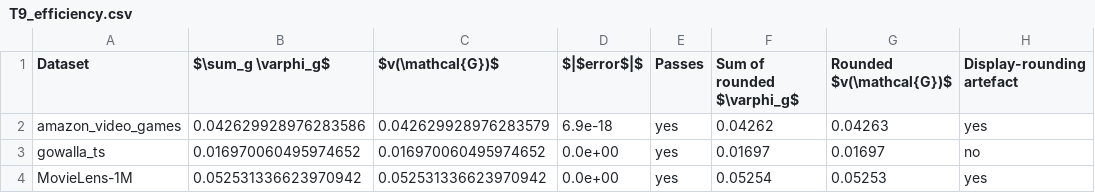
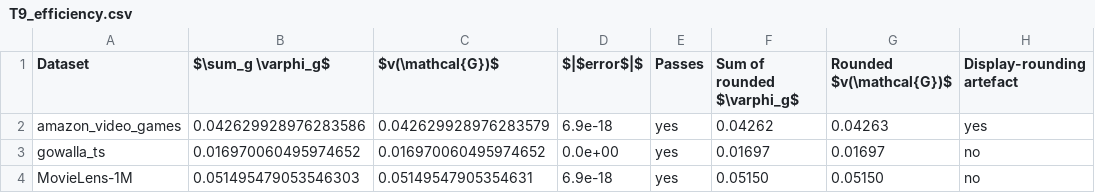
Before and after one commit to mouadlouhichi/signalshap-code, a CSV file: artefacts/tables/T9_efficiency.csv, drawn as a sheet.

```diff
--- a/artefacts/tables/T9_efficiency.csv
+++ b/artefacts/tables/T9_efficiency.csv
@@ -3,2 +3,2 @@ amazon_video_games,0.042629928976283586,0.042629928976283579,6.9e-18,yes,0.04262
 gowalla_ts,0.016970060495974652,0.016970060495974652,0.0e+00,yes,0.01697,0.01697,no
-MovieLens-1M,0.052531336623970942,0.052531336623970942,0.0e+00,yes,0.05254,0.05253,yes
+MovieLens-1M,0.051495479053546303,0.05149547905354631,6.9e-18,yes,0.05150,0.05150,no
```
Also changed, not shown: artefacts/tables/T2_datasets.csv, artefacts/tables/T6_loo_vs_shapley.csv, 24 other files.
